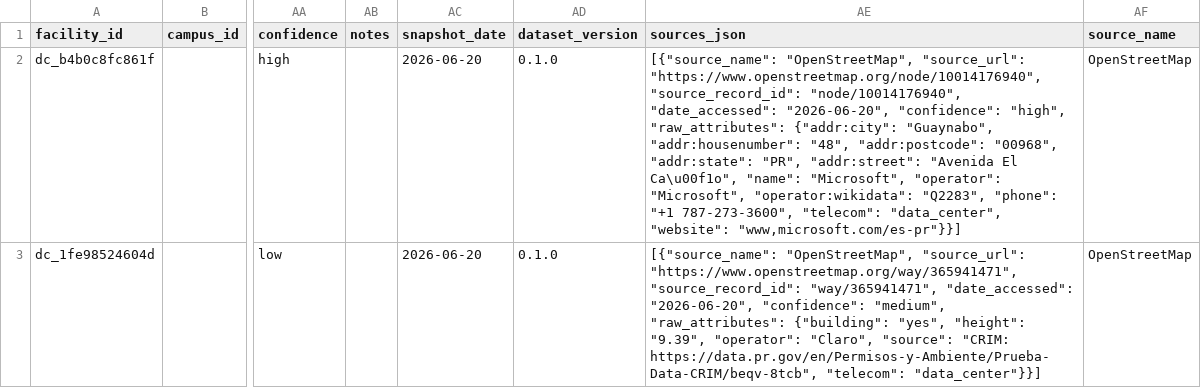
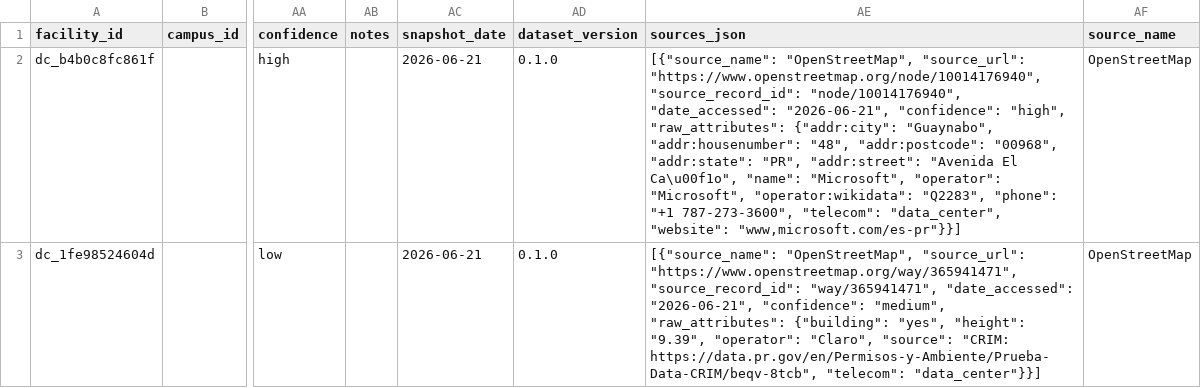
Before and after one commit to aviangirekula/datacenter-dataset, a CSV file: data/processed/datacenters_non_conus.csv, drawn as a sheet; only a part is shown, gaps mark what is left out; the diff covers the shown part only; the diff names each change by its address in the sheet, - before the commit and + after, or states it on an @@ line.

```diff
--- a/data/processed/datacenters_non_conus.csv
+++ b/data/processed/datacenters_non_conus.csv
-AC2:AC3 (snapshot_date): 2026-06-20
+AC2:AC3 (snapshot_date): 2026-06-21
-AE2 (sources_json): …"node/10014176940", "date_accessed": "2026-06-20", "confidence": "high",…
+AE2 (sources_json): …"node/10014176940", "date_accessed": "2026-06-21", "confidence": "high",…
-AE3 (sources_json): …"way/365941471", "date_accessed": "2026-06-20", "confidence": "medium",…
+AE3 (sources_json): …"way/365941471", "date_accessed": "2026-06-21", "confidence": "medium",…
```
Also changed, not shown: 1 added row elsewhere in this file, 14 other files.
